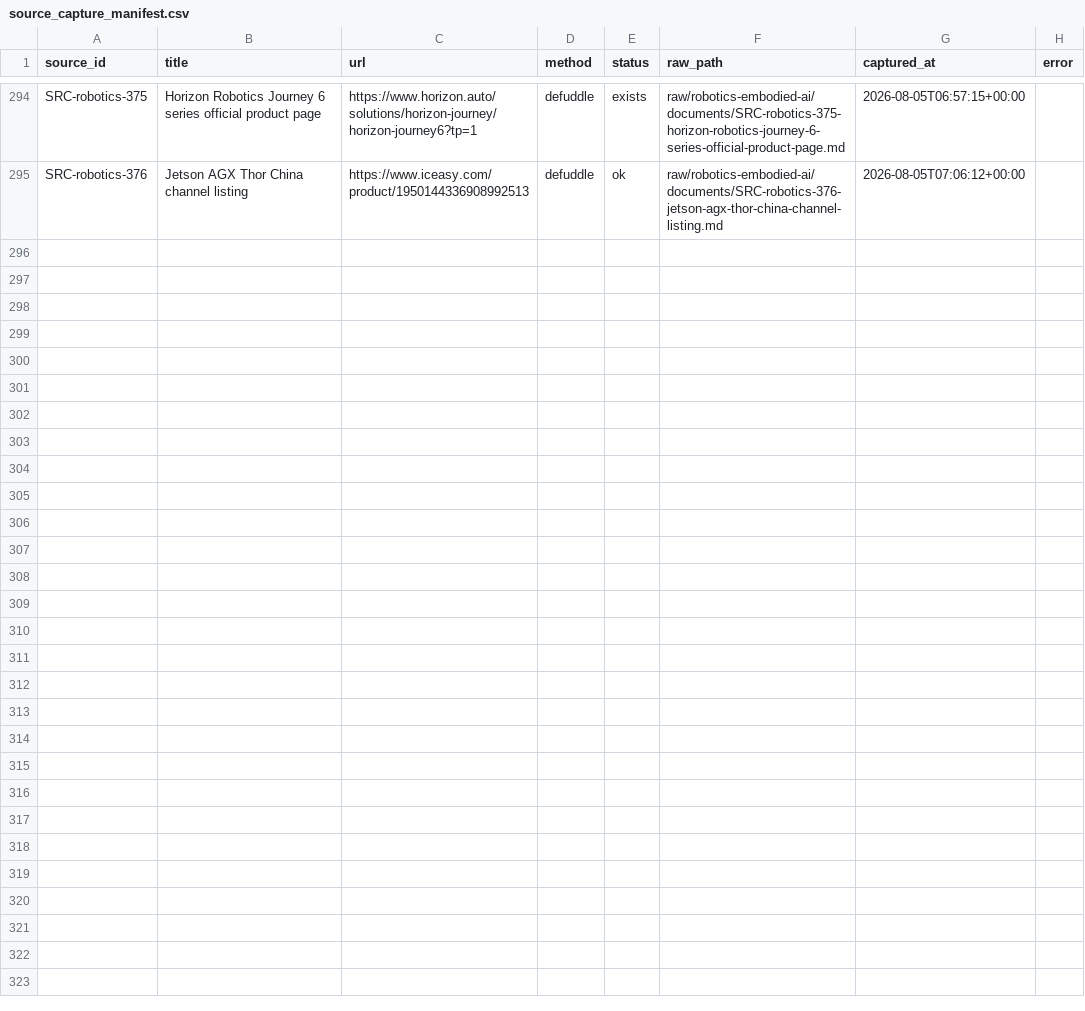
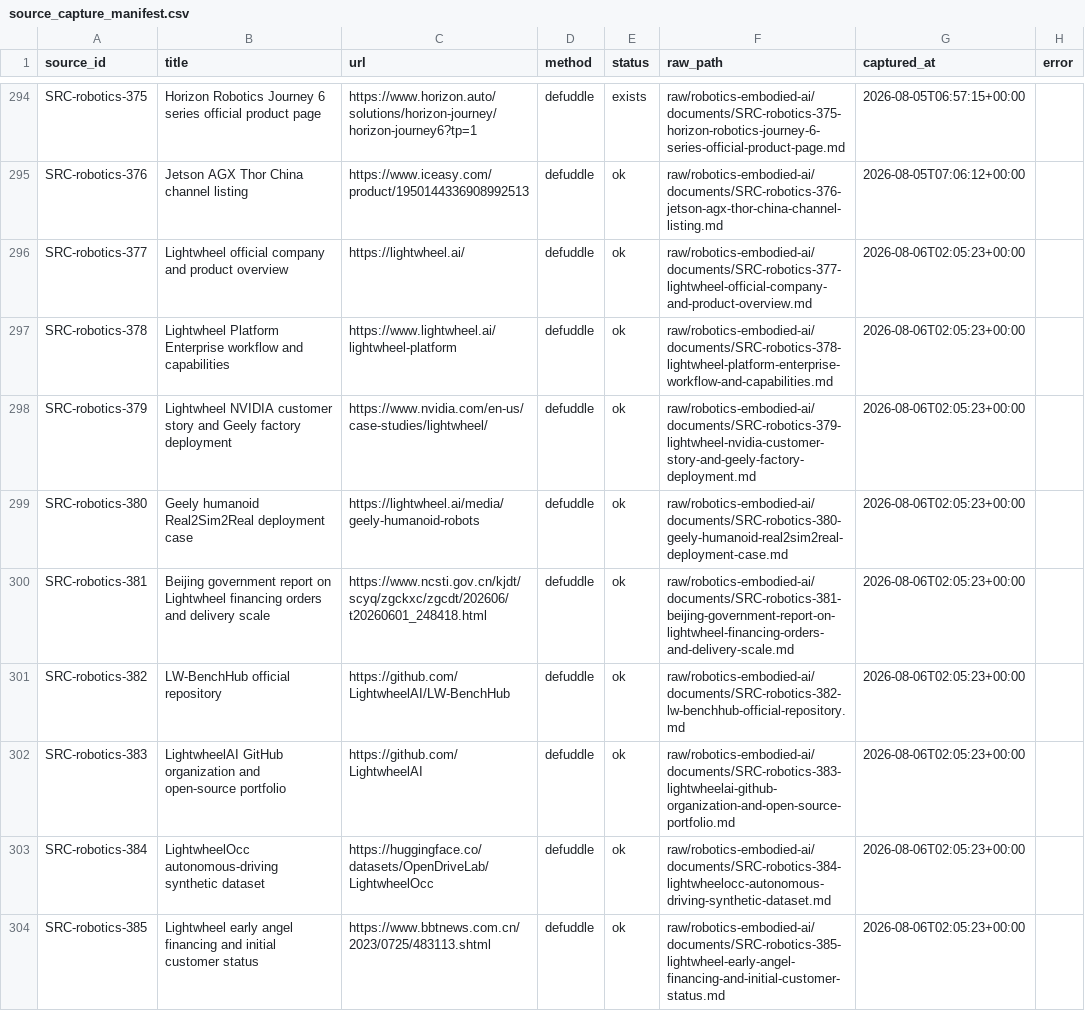
Before and after one commit to terryma2024/industry_analysis, a CSV file: raw/robotics-embodied-ai/documents/source_capture_manifest.csv, drawn as a sheet; only a part is shown, gaps mark what is left out; the diff covers the shown part only; the diff names each change by its address in the sheet, - before the commit and + after, or states it on an @@ line.

Commit message:
Add Lightwheel company research and source tracking

```diff
--- a/raw/robotics-embodied-ai/documents/source_capture_manifest.csv
+++ b/raw/robotics-embodied-ai/documents/source_capture_manifest.csv
+row 296: SRC-robotics-377 | Lightwheel official company and product overview | https://lightwheel.ai/ | defuddle | ok | raw/robotics-embodied-ai/documents/SRC-robotics-377-lightwheel-official-company-and-product-overview.md | 2026-08-06T02:05:23+00:00
+row 297: SRC-robotics-378 | Lightwheel Platform Enterprise workflow and capabilities | https://www.lightwheel.ai/lightwheel-platform | defuddle | ok | raw/robotics-embodied-ai/documents/SRC-robotics-378-lightwheel-platform-enterprise-workflow-and-capabilities.md | 2026-08-06T02:05:23+00:00
+row 298: SRC-robotics-379 | Lightwheel NVIDIA customer story and Geely factory deployment | https://www.nvidia.com/en-us/case-studies/lightwheel/ | defuddle | ok | raw/robotics-embodied-ai/documents/SRC-robotics-379-lightwheel-nvidia-customer-story-and-geely-factory-deployment.md | 2026-08-06T02:05:23+00:00
+row 299: SRC-robotics-380 | Geely humanoid Real2Sim2Real deployment case | https://lightwheel.ai/media/geely-humanoid-robots | defuddle | ok | raw/robotics-embodied-ai/documents/SRC-robotics-380-geely-humanoid-real2sim2real-deployment-case.md | 2026-08-06T02:05:23+00:00
+row 300: SRC-robotics-381 | Beijing government report on Lightwheel financing orders and delivery scale | https://www.ncsti.gov.cn/kjdt/scyq/zgckxc/zgcdt/202606/t20260601_248418.html | defuddle | ok | raw/robotics-embodied-ai/documents/SRC-robotics-381-beijing-government-report-on-lightwheel-financing-orders-and-delivery-scale.md | 2026-08-06T02:05:23+00:00
+row 301: SRC-robotics-382 | LW-BenchHub official repository | https://github.com/LightwheelAI/LW-BenchHub | defuddle | ok | raw/robotics-embodied-ai/documents/SRC-robotics-382-lw-benchhub-official-repository.md | 2026-08-06T02:05:23+00:00
+row 302: SRC-robotics-383 | LightwheelAI GitHub organization and open-source portfolio | https://github.com/LightwheelAI | defuddle | ok | raw/robotics-embodied-ai/documents/SRC-robotics-383-lightwheelai-github-organization-and-open-source-portfolio.md | 2026-08-06T02:05:23+00:00
+row 303: SRC-robotics-384 | LightwheelOcc autonomous-driving synthetic dataset | https://huggingface.co/datasets/OpenDriveLab/LightwheelOcc | defuddle | ok | raw/robotics-embodied-ai/documents/SRC-robotics-384-lightwheelocc-autonomous-driving-synthetic-dataset.md | 2026-08-06T02:05:23+00:00
+row 304: SRC-robotics-385 | Lightwheel early angel financing and initial customer status | https://www.bbtnews.com.cn/2023/0725/483113.shtml | defuddle | ok | raw/robotics-embodied-ai/documents/SRC-robotics-385-lightwheel-early-angel-financing-and-initial-customer-status.md | 2026-08-06T02:05:23+00:00
```
Also changed, not shown: 8 added rows elsewhere in this file, 28 other files.
